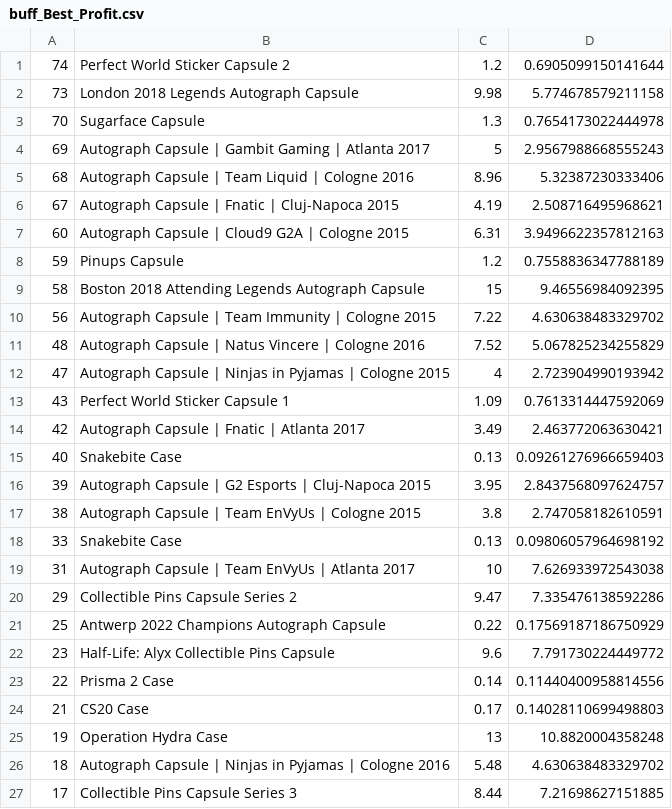
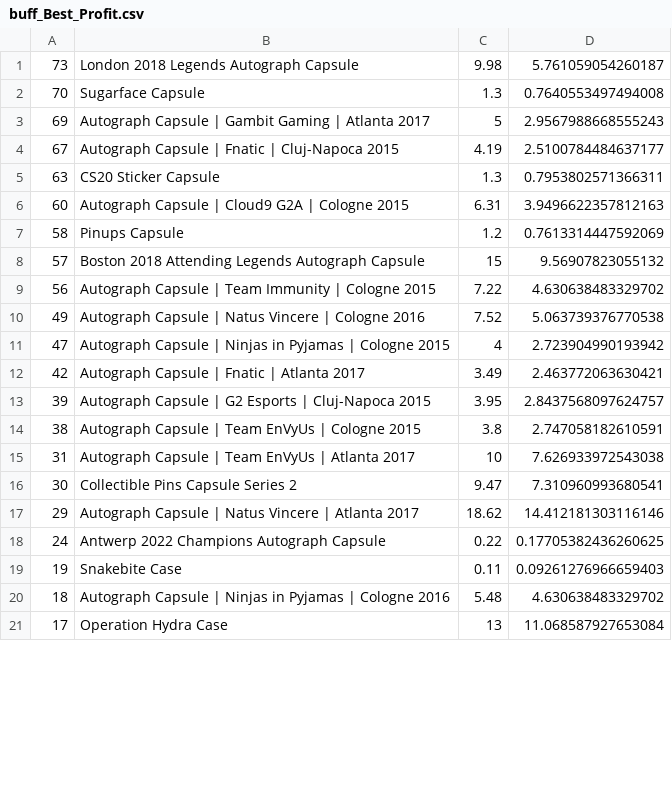
Before and after one commit to AUTACE/Trade_Data, a CSV file: buff_Best_Profit.csv, drawn as a sheet; only a part is shown; the diff covers the shown part only.

Commit message:
Uploaded via octonode

```diff
--- a/buff_Best_Profit.csv
+++ b/buff_Best_Profit.csv
@@ -1,27 +1,21 @@
-74;Perfect World Sticker Capsule 2;1.2;0.6905099150141644
-73;London 2018 Legends Autograph Capsule;9.98;5.774678579211158
-70;Sugarface Capsule;1.3;0.7654173022444978
+73;London 2018 Legends Autograph Capsule;9.98;5.761059054260187
+70;Sugarface Capsule;1.3;0.7640553497494008
 69;Autograph Capsule | Gambit Gaming | Atlanta 2017;5;2.9567988668555243
-68;Autograph Capsule | Team Liquid | Cologne 2016;8.96;5.32387230333406
-67;Autograph Capsule | Fnatic | Cluj-Napoca 2015;4.19;2.508716495968621
+67;Autograph Capsule | Fnatic | Cluj-Napoca 2015;4.19;2.5100784484637177
+63;CS20 Sticker Capsule;1.3;0.7953802571366311
 60;Autograph Capsule | Cloud9 G2A | Cologne 2015;6.31;3.9496622357812163
-59;Pinups Capsule;1.2;0.7558836347788189
-58;Boston 2018 Attending Legends Autograph Capsule;15;9.46556984092395
+58;Pinups Capsule;1.2;0.7613314447592069
+57;Boston 2018 Attending Legends Autograph Capsule;15;9.56907823055132
 56;Autograph Capsule | Team Immunity | Cologne 2015;7.22;4.630638483329702
-48;Autograph Capsule | Natus Vincere | Cologne 2016;7.52;5.067825234255829
+49;Autograph Capsule | Natus Vincere | Cologne 2016;7.52;5.063739376770538
 47;Autograph Capsule | Ninjas in Pyjamas | Cologne 2015;4;2.723904990193942
-43;Perfect World Sticker Capsule 1;1.09;0.7613314447592069
 42;Autograph Capsule | Fnatic | Atlanta 2017;3.49;2.463772063630421
-40;Snakebite Case;0.13;0.09261276966659403
 39;Autograph Capsule | G2 Esports | Cluj-Napoca 2015;3.95;2.8437568097624757
 38;Autograph Capsule | Team EnVyUs | Cologne 2015;3.8;2.747058182610591
-33;Snakebite Case;0.13;0.09806057964698192
 31;Autograph Capsule | Team EnVyUs | Atlanta 2017;10;7.626933972543038
-29;Collectible Pins Capsule Series 2;9.47;7.335476138592286
-25;Antwerp 2022 Champions Autograph Capsule;0.22;0.17569187186750929
-23;Half-Life: Alyx Collectible Pins Capsule;9.6;7.791730224449772
-22;Prisma 2 Case;0.14;0.11440400958814556
-21;CS20 Case;0.17;0.14028110699498803
-19;Operation Hydra Case;13;10.8820004358248
+30;Collectible Pins Capsule Series 2;9.47;7.310960993680541
+29;Autograph Capsule | Natus Vincere | Atlanta 2017;18.62;14.412181303116146
+24;Antwerp 2022 Champions Autograph Capsule;0.22;0.17705382436260625
+19;Snakebite Case;0.11;0.09261276966659403
 18;Autograph Capsule | Ninjas in Pyjamas | Cologne 2016;5.48;4.630638483329702
-17;Collectible Pins Capsule Series 3;8.44;7.21698627151885
+17;Operation Hydra Case;13;11.068587927653084
```
Also changed, not shown: 3 added rows, 1 removed row and 36 edited cells elsewhere in this file.
